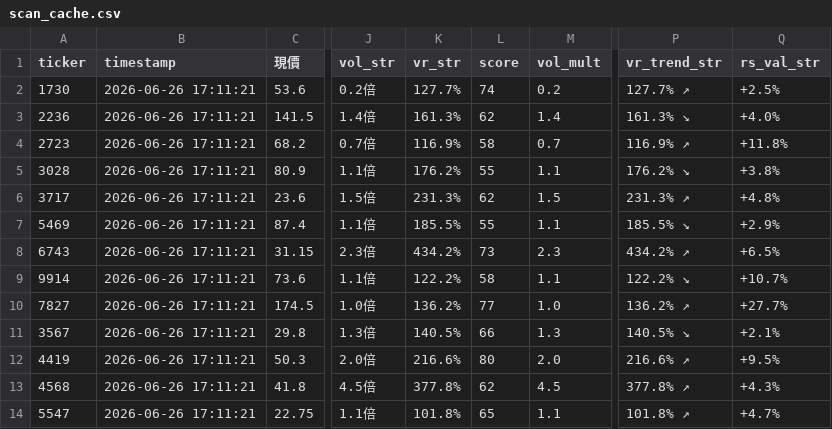
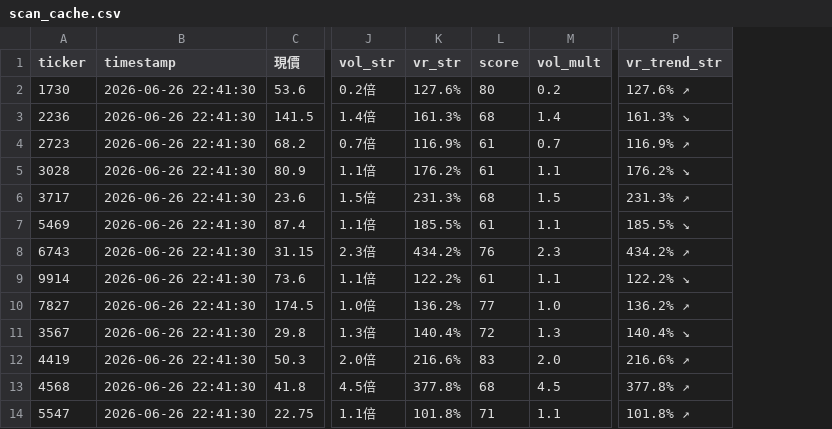
Before and after one commit to littlemaomao2011-prog/taiwan-stock-radar, a CSV file: scan_cache.csv, drawn as a sheet; only a part is shown, gaps mark what is left out; the diff names each change by its address in the sheet, - before the commit and + after, or states it on an @@ line.

```diff
--- a/scan_cache.csv
+++ b/scan_cache.csv
-column Q (rs_val_str), rows 2-14: +2.5% | +4.0% | +11.8% | +3.8% | +4.8% | +2.9% | +6.5% | +10.7% | +27.7% | +2.1% | +9.5% | +4.3% | +4.7%
-B2:B14 (timestamp): 2026-06-26 17:11:21
+B2:B14 (timestamp): 2026-06-26 22:41:30
-K2 (vr_str): 127.7%
+K2 (vr_str): 127.6%
-L2 (score): 74
+L2 (score): 80
-P2 (vr_trend_str): 127.7% ↗
+P2 (vr_trend_str): 127.6% ↗
-L3 (score): 62
+L3 (score): 68
-L4 (score): 58
+L4 (score): 61
-L5 (score): 55
+L5 (score): 61
-L6 (score): 62
+L6 (score): 68
-L7 (score): 55
+L7 (score): 61
-L8 (score): 73
+L8 (score): 76
-L9 (score): 58
+L9 (score): 61
-K11 (vr_str): 140.5%
+K11 (vr_str): 140.4%
-L11 (score): 66
+L11 (score): 72
-P11 (vr_trend_str): 140.5% ↘
+P11 (vr_trend_str): 140.4% ↘
-L12 (score): 80
+L12 (score): 83
-L13 (score): 62
+L13 (score): 68
-L14 (score): 65
+L14 (score): 71
```
Also changed, not shown: 1 other file.
